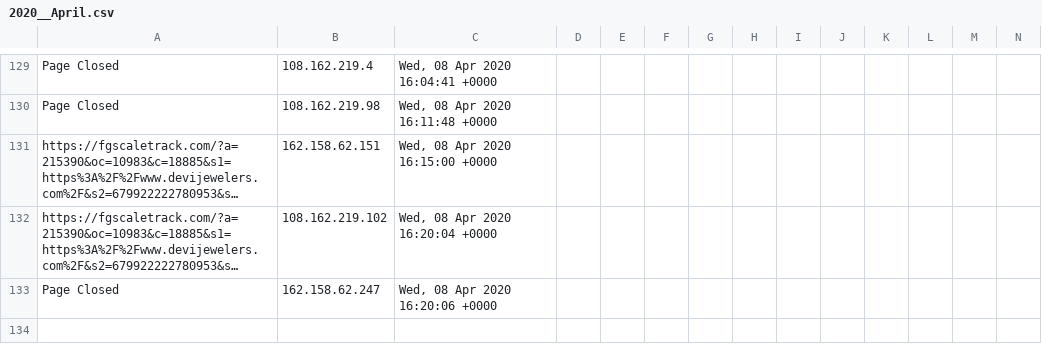
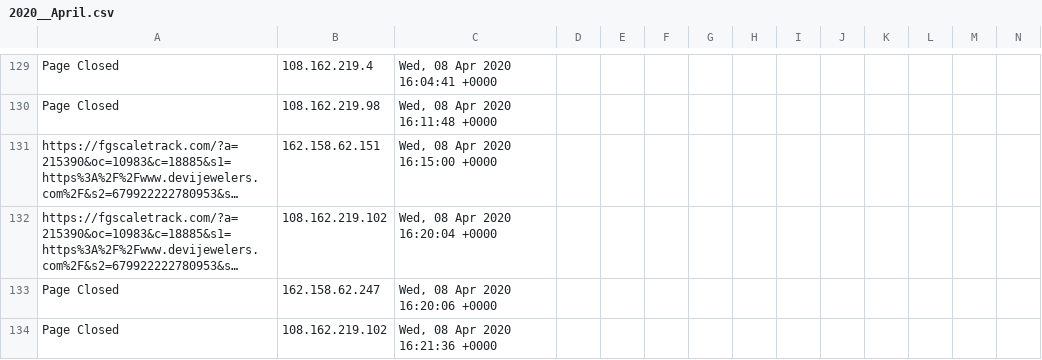
Before and after one commit to runacode/jewls1, a CSV file: logs/2020__April.csv, drawn as a sheet; only a part is shown, gaps mark what is left out; long unchanged cells end in …; rows hold the shown columns only; the diff names each change by its address in the sheet, - before the commit and + after, or states it on an @@ line.

Commit message:
Site Editor Update

```diff
--- a/logs/2020__April.csv
+++ b/logs/2020__April.csv
+row 134: Page Closed | 108.162.219.102 | Wed, 08 Apr 2020 16:21:36 +0000
```
